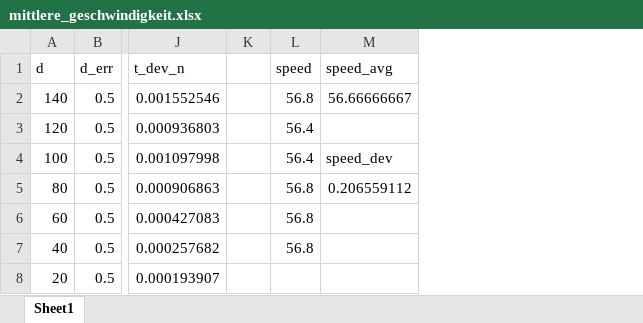
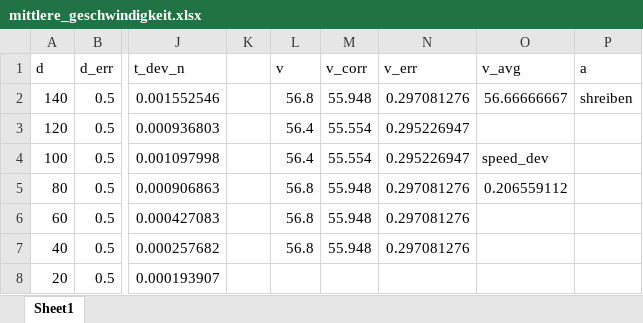
Before and after one commit to michele98/Grundpraktikum, an Excel workbook: Versuch6/datasets/mittlere_geschwindigkeit.xlsx, sheet Sheet1, drawn as a sheet; only a part is shown, gaps mark what is left out; values as stored, in another font and other column widths than the file's, no borders; addresses are those after the commit; the diff names each change by its address in the sheet, - before the commit and + after, or states it on an @@ line.

```diff
--- a/Versuch6/datasets/mittlere_geschwindigkeit.xlsx (sheet Sheet1)
+++ b/Versuch6/datasets/mittlere_geschwindigkeit.xlsx (sheet Sheet1)
+column M (v_corr), rows 2-7: 55.948 | 55.554 | 55.554 | 55.948 | 55.948 | 55.948
+column N (v_err), rows 2-7: 0.297081276 | 0.295226947 | 0.295226947 | 0.297081276 | 0.297081276 | 0.297081276
+column P (a), row 2: shreiben
-L1: speed
+L1: v
-O1: speed_avg
+O1: v_avg
```
Also changed, not shown: Versuch6/datasets/stosse.xlsx.
